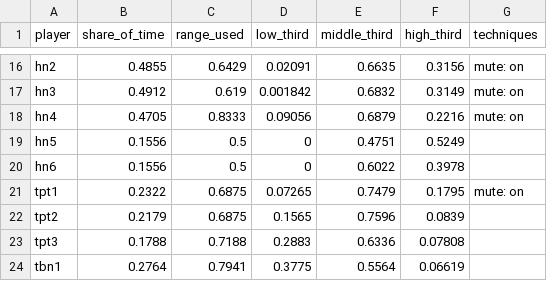
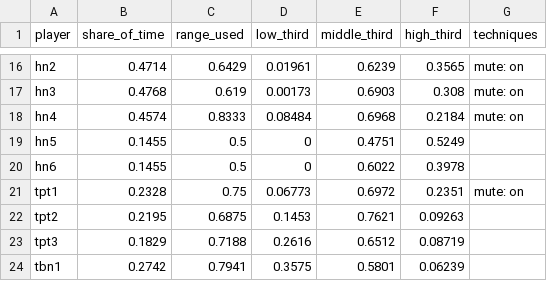
Before and after one commit to collide2954/night-music-for-orchestra, a CSV file: research/measured/work_instruments.csv, drawn as a sheet; only a part is shown, gaps mark what is left out; the diff covers the shown part only; the diff names each change by its address in the sheet, - before the commit and + after, or states it on an @@ line.

Commit message:
Third version: the piano interlude to the turn (trades, build, cadenza)
The piano interlude is complete from the night music to the turn (the marks
W to Z, 86 bars, 3.2 minutes):

- Mark Y: a fast and soft scherzo. The piano and the woodwinds trade the
  calls of the night: two bars each, then one bar, then one beat group. Then
  the build: the hammer theme with the full orchestra, above a bass that
  goes up by major thirds (E-flat, G, B), the interval of the bright half of
  the work. Between the chords, the woodwinds and the strings trade fast
  figures. Octaves in alternate hands, a glissando, one stroke.
- Mark Z: the cadenza. Octaves down the keyboard; a memory of the night in
  bare octaves; waves of the chords E-flat 7 and A 7, whose highest notes go
  up by semitones; the motto in the bass with a new last note (D, E-flat,
  A-flat, A); a long trill. The orchestra comes back below the trill and
  grows to a chord of all twelve notes (tritones and fifths, from three
  cells a major third apart). Then silence.
- Mark AA, the turn: D major, suddenly soft. The piano does not stop: it
  moves through the chords in fast, soft figures above the theme of the
  cellos.

The turn is at 60 % of the work (the golden section is 62 %). The sections
after the interlude have new rehearsal marks (AA to KK). The piano renderer
plays a glissando on the white keys.

```diff
--- a/research/measured/work_instruments.csv
+++ b/research/measured/work_instruments.csv
-B16 (share_of_time): 0.4855
+B16 (share_of_time): 0.4714
-D16 (low_third): 0.02091
+D16 (low_third): 0.01961
-E16 (middle_third): 0.6635
+E16 (middle_third): 0.6239
-F16 (high_third): 0.3156
+F16 (high_third): 0.3565
-B17 (share_of_time): 0.4912
+B17 (share_of_time): 0.4768
-D17 (low_third): 0.001842
+D17 (low_third): 0.00173
-E17 (middle_third): 0.6832
+E17 (middle_third): 0.6903
-F17 (high_third): 0.3149
+F17 (high_third): 0.308
-B18 (share_of_time): 0.4705
+B18 (share_of_time): 0.4574
-D18 (low_third): 0.09056
+D18 (low_third): 0.08484
-E18 (middle_third): 0.6879
+E18 (middle_third): 0.6968
-F18 (high_third): 0.2216
+F18 (high_third): 0.2184
-B19:B20 (share_of_time): 0.1556
+B19:B20 (share_of_time): 0.1455
-B21 (share_of_time): 0.2322
+B21 (share_of_time): 0.2328
-C21 (range_used): 0.6875
+C21 (range_used): 0.75
-D21 (low_third): 0.07265
+D21 (low_third): 0.06773
-E21 (middle_third): 0.7479
+E21 (middle_third): 0.6972
-F21 (high_third): 0.1795
+F21 (high_third): 0.2351
-B22 (share_of_time): 0.2179
+B22 (share_of_time): 0.2195
-D22 (low_third): 0.1565
+D22 (low_third): 0.1453
-E22 (middle_third): 0.7596
+E22 (middle_third): 0.7621
-F22 (high_third): 0.0839
+F22 (high_third): 0.09263
-B23 (share_of_time): 0.1788
+B23 (share_of_time): 0.1829
-D23 (low_third): 0.2883
+D23 (low_third): 0.2616
-E23 (middle_third): 0.6336
+E23 (middle_third): 0.6512
-F23 (high_third): 0.07808
+F23 (high_third): 0.08719
-B24 (share_of_time): 0.2764
+B24 (share_of_time): 0.2742
-D24 (low_third): 0.3775
+D24 (low_third): 0.3575
-E24 (middle_third): 0.5564
+E24 (middle_third): 0.5801
-F24 (high_third): 0.06619
+F24 (high_third): 0.06239
```
Also changed, not shown: 131 edited cells elsewhere in this file, research/measured/work_harmony.csv, research/measured/work_repetition.csv, 14 other files.
